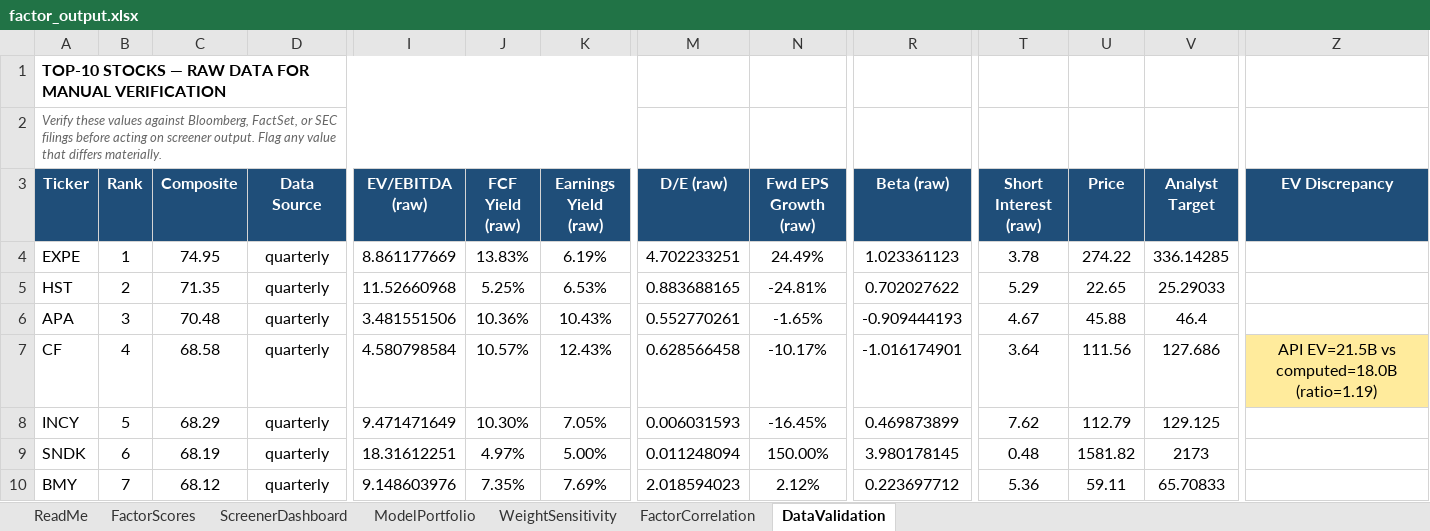
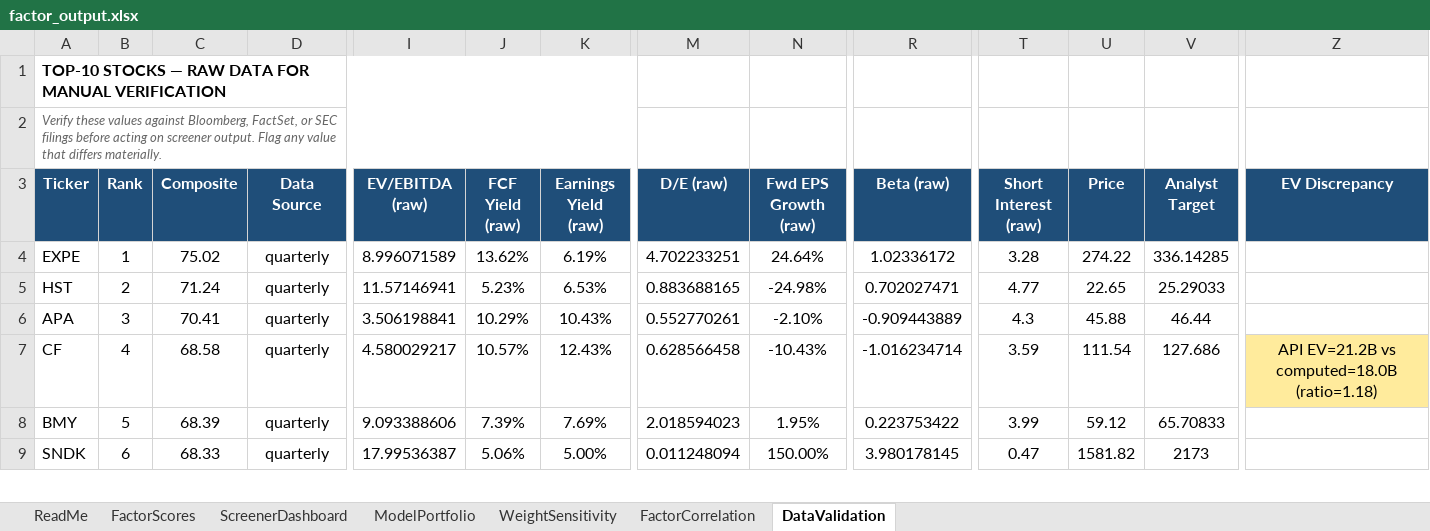
Before and after one commit to CalebSmit/screener-dashboard, an Excel workbook: factor_output.xlsx, sheet DataValidation, drawn as a sheet; only a part is shown, gaps mark what is left out; values as stored, in another font and other column widths than the file's, no borders; removed rows and columns are numbered as before the commit, all else as after; rows hold the shown columns only; the diff covers the shown part only; the diff names each change by its address in the sheet, - before the commit and + after, or states it on an @@ line.

Commit message:
data: screener run 2026-10-12 - 501 scored, top: EXPE HST APA CF BMY

```diff
--- a/factor_output.xlsx (sheet DataValidation)
+++ b/factor_output.xlsx (sheet DataValidation)
-C4 (Composite): 74.95
+C4 (Composite): 75.02
-I4 (EV/EBITDA (raw)): 8.861177669
+I4 (EV/EBITDA (raw)): 8.996071589
-J4 (FCF Yield (raw)): 13.83%
+J4 (FCF Yield (raw)): 13.62%
-N4 (Fwd EPS Growth (raw)): 24.49%
+N4 (Fwd EPS Growth (raw)): 24.64%
-R4 (Beta (raw)): 1.023361123
+R4 (Beta (raw)): 1.02336172
-T4 (Short Interest (raw)): 3.78
+T4 (Short Interest (raw)): 3.28
-C5 (Composite): 71.35
+C5 (Composite): 71.24
-I5 (EV/EBITDA (raw)): 11.52660968
+I5 (EV/EBITDA (raw)): 11.57146941
-J5 (FCF Yield (raw)): 5.25%
+J5 (FCF Yield (raw)): 5.23%
-N5 (Fwd EPS Growth (raw)): -24.81%
+N5 (Fwd EPS Growth (raw)): -24.98%
-R5 (Beta (raw)): 0.702027622
+R5 (Beta (raw)): 0.702027471
-T5 (Short Interest (raw)): 5.29
+T5 (Short Interest (raw)): 4.77
-C6 (Composite): 70.48
+C6 (Composite): 70.41
-I6 (EV/EBITDA (raw)): 3.481551506
+I6 (EV/EBITDA (raw)): 3.506198841
-J6 (FCF Yield (raw)): 10.36%
+J6 (FCF Yield (raw)): 10.29%
-N6 (Fwd EPS Growth (raw)): -1.65%
+N6 (Fwd EPS Growth (raw)): -2.10%
-R6 (Beta (raw)): -0.909444193
+R6 (Beta (raw)): -0.909443889
-T6 (Short Interest (raw)): 4.67
+T6 (Short Interest (raw)): 4.3
-V6 (Analyst Target): 46.4
+V6 (Analyst Target): 46.44
-I7 (EV/EBITDA (raw)): 4.580798584
+I7 (EV/EBITDA (raw)): 4.580029217
-N7 (Fwd EPS Growth (raw)): -10.17%
+N7 (Fwd EPS Growth (raw)): -10.43%
-R7 (Beta (raw)): -1.016174901
+R7 (Beta (raw)): -1.016234714
-T7 (Short Interest (raw)): 3.64
+T7 (Short Interest (raw)): 3.59
-U7 (Price): 111.56
+U7 (Price): 111.54
-Z7 (EV Discrepancy): API EV=21.5B vs computed=18.0B (ratio=1.19)
+Z7 (EV Discrepancy): API EV=21.2B vs computed=18.0B (ratio=1.18)
-row 8: INCY | 5 | 68.29 | quarterly | 9.471471649 | 10.30% | 7.05% | 0.006031593 | -16.45% | 0.469873899 | 7.62 | 112.79 | 129.125
+row 8: BMY | 5 | 68.39 | quarterly | 9.093388606 | 7.39% | 7.69% | 2.018594023 | 1.95% | 0.223753422 | 3.99 | 59.12 | 65.70833
-C9 (Composite): 68.19
+C9 (Composite): 68.33
-I9 (EV/EBITDA (raw)): 18.31612251
+I9 (EV/EBITDA (raw)): 17.99536387
-J9 (FCF Yield (raw)): 4.97%
+J9 (FCF Yield (raw)): 5.06%
-T9 (Short Interest (raw)): 0.48
+T9 (Short Interest (raw)): 0.47
-row 10: BMY | 7 | 68.12 | quarterly | 9.148603976 | 7.35% | 7.69% | 2.018594023 | 2.12% | 0.223697712 | 5.36 | 59.11 | 65.70833
```
Also changed, not shown: 3 added rows, 1 removed row and 31 edited cells elsewhere in this sheet, sheet FactorScores, sheet FactorCorrelation, sheet ScreenerDashboard, sheet ModelPortfolio, sheet WeightSensitivity, 18 other files.
